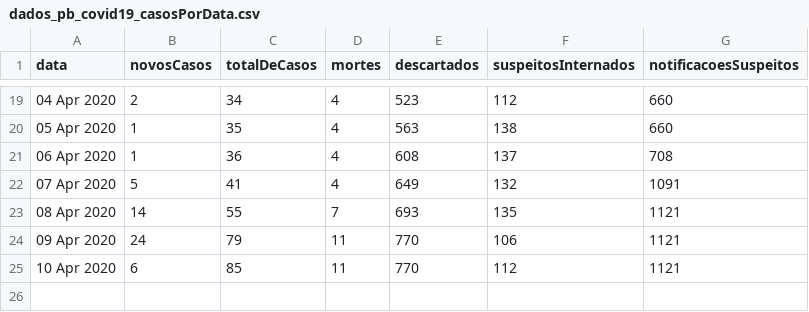
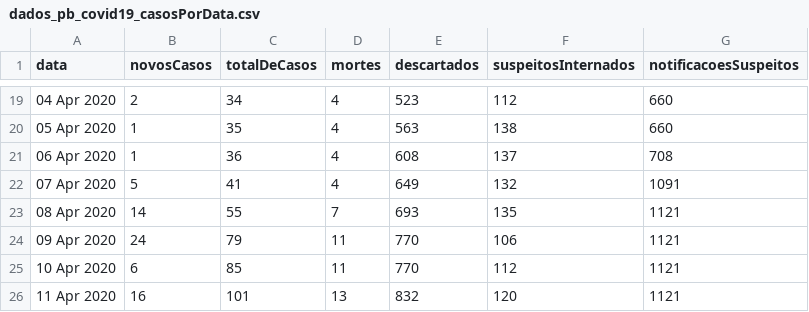
Before and after one commit to covid19pb/covid19pb.github.io, a CSV file: data/dados_pb_covid19_casosPorData.csv, drawn as a sheet; only a part is shown, gaps mark what is left out; the diff names each change by its address in the sheet, - before the commit and + after, or states it on an @@ line.

```diff
--- a/data/dados_pb_covid19_casosPorData.csv
+++ b/data/dados_pb_covid19_casosPorData.csv
+row 26: 11 Apr 2020 | 16 | 101 | 13 | 832 | 120 | 1121
```
Also changed, not shown: data/dados_pb_covid19_casosPorCidade.csv, data/dados_pb_covid19_casosPorMicro.csv, 5 other files.
